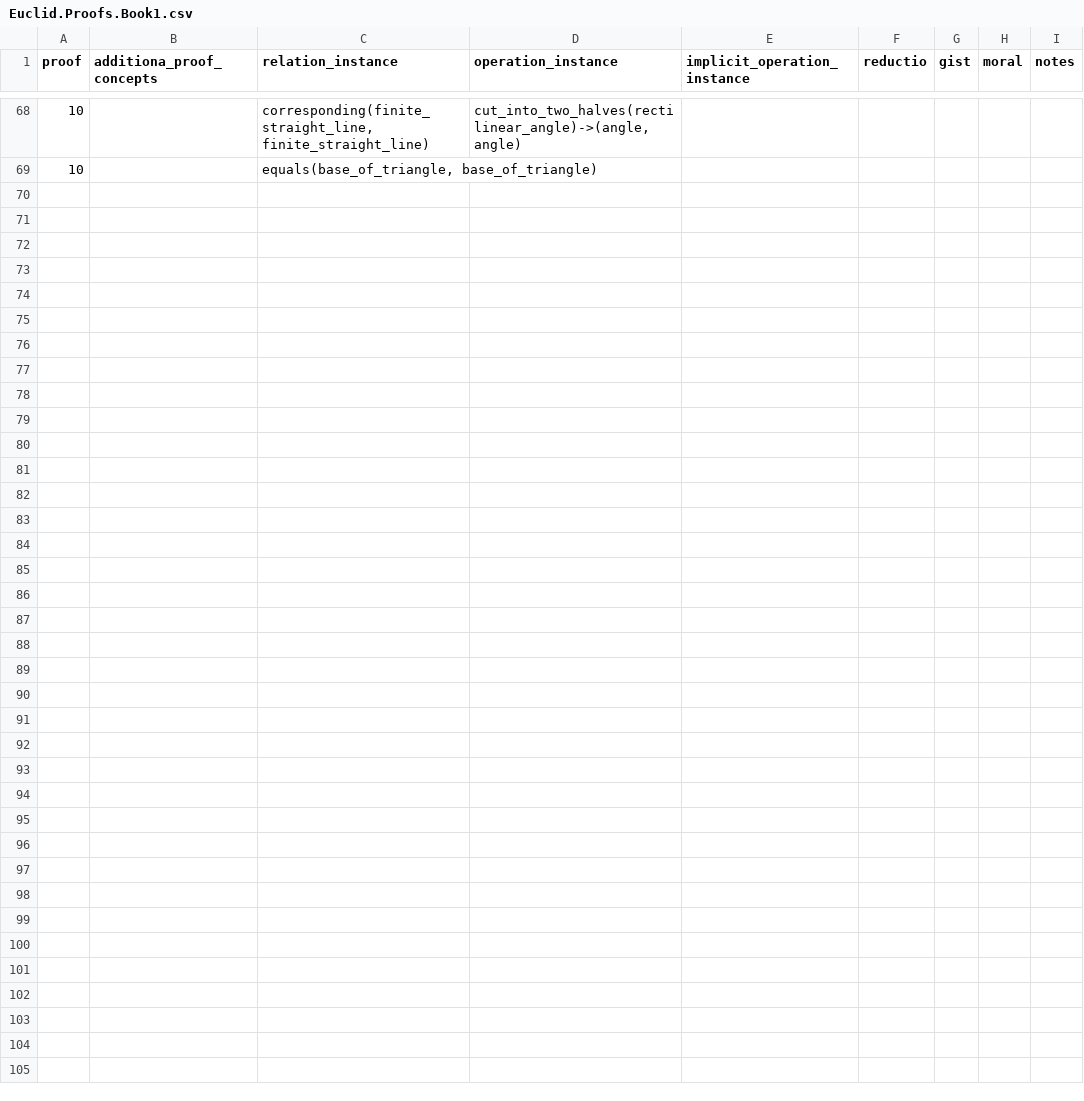
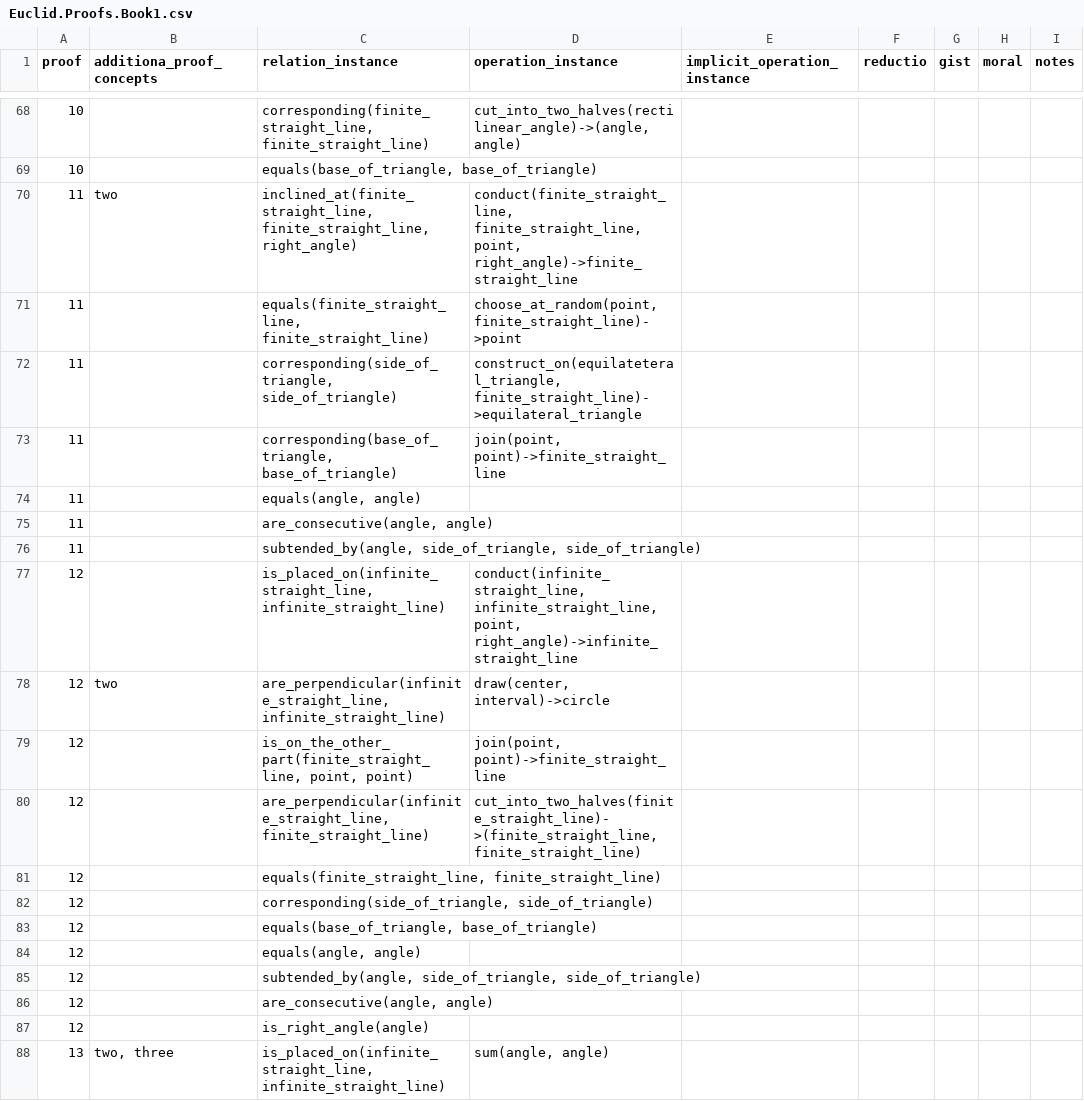
Before and after one commit to Mttbnchtt/ontology-and-proofs, a CSV file: ontologies/elements_book1/ontological_analysis/Euclid.Proofs.Book1.csv, drawn as a sheet; only a part is shown, gaps mark what is left out; the diff covers the shown part only; the diff names each change by its address in the sheet, - before the commit and + after, or states it on an @@ line.

Commit message:
Auto-commit at 2024-12-12 10:41:38; modified: ontologies/elements_book1/ontological_analysis/Euclid.ConceptsAnalysis.Book1.csv, ontologies/elements_book1/ontological_analysis/Euclid.OperationsAnalysis.Book1.csv, ontologies/elements_book1/ontological_analysis/Euclid.Proofs.Book1.csv, ontologies/elements_book1/ontological_analysis/Euclid.Propositions.Book1.csv, ontologies/elements_book1/ontological_analysis/Euclid.RelationsAnalysis.Book1.csv

```diff
--- a/ontologies/elements_book1/ontological_analysis/Euclid.Proofs.Book1.csv
+++ b/ontologies/elements_book1/ontological_analysis/Euclid.Proofs.Book1.csv
+row 70: 11 | two | inclined_at(finite_straight_line, finite_straight_line, right_angle) | conduct(finite_straight_line, finite_straight_line, point, right_angle)->finite_straight_line
+row 71: 11 |  | equals(finite_straight_line, finite_straight_line) | choose_at_random(point, finite_straight_line)->point
+row 72: 11 |  | corresponding(side_of_triangle, side_of_triangle) | construct_on(equilateteral_triangle, finite_straight_line)->equilateral_triangle
+row 73: 11 |  | corresponding(base_of_triangle, base_of_triangle) | join(point, point)->finite_straight_line
+row 74: 11 |  | equals(angle, angle)
+row 75: 11 |  | are_consecutive(angle, angle)
+row 76: 11 |  | subtended_by(angle, side_of_triangle, side_of_triangle)
+row 77: 12 |  | is_placed_on(infinite_straight_line, infinite_straight_line) | conduct(infinite_straight_line, infinite_straight_line, point, right_angle)->infinite_straight_line
+row 78: 12 | two | are_perpendicular(infinite_straight_line, infinite_straight_line) | draw(center, interval)->circle
+row 79: 12 |  | is_on_the_other_part(finite_straight_line, point, point) | join(point, point)->finite_straight_line
+row 80: 12 |  | are_perpendicular(infinite_straight_line, finite_straight_line) | cut_into_two_halves(finite_straight_line)->(finite_straight_line, finite_straight_line)
+row 81: 12 |  | equals(finite_straight_line, finite_straight_line)
+row 82: 12 |  | corresponding(side_of_triangle, side_of_triangle)
+row 83: 12 |  | equals(base_of_triangle, base_of_triangle)
+row 84: 12 |  | equals(angle, angle)
+row 85: 12 |  | subtended_by(angle, side_of_triangle, side_of_triangle)
+row 86: 12 |  | are_consecutive(angle, angle)
+row 87: 12 |  | is_right_angle(angle)
+row 88: 13 | two, three | is_placed_on(infinite_straight_line, infinite_straight_line) | sum(angle, angle)
```
Also changed, not shown: 22 added rows and 1 edited cell elsewhere in this file, ontologies/elements_book1/ontological_analysis/Euclid.ConceptsAnalysis.Book1.csv, ontologies/elements_book1/ontological_analysis/Euclid.OperationsAnalysis.Book1.csv, 2 other files.
